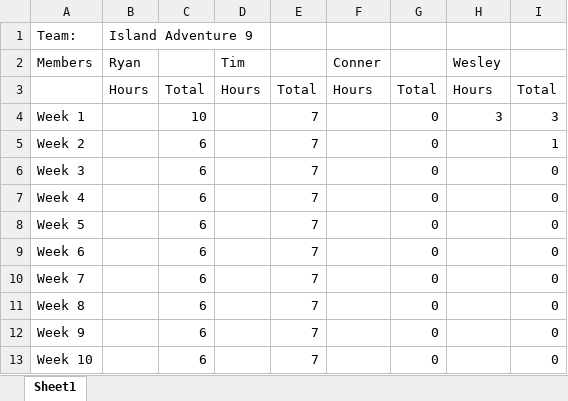
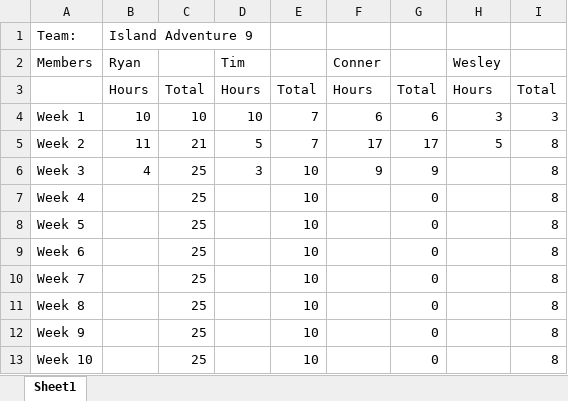
Before and after one commit to VirtualWesality/IslandAdventureCapstone, an Excel workbook: TimeTrackingDocument/CS297-TimeTracking.xlsx, sheet Sheet1, drawn as a sheet; values as stored, in another font and other column widths than the file's, no borders; the diff names each change by its address in the sheet, - before the commit and + after, or states it on an @@ line.

Commit message:
Updated TimeTrackin'
Updated all members' times.

```diff
--- a/TimeTrackingDocument/CS297-TimeTracking.xlsx (sheet Sheet1)
+++ b/TimeTrackingDocument/CS297-TimeTracking.xlsx (sheet Sheet1)
-B4 (Ryan): (empty)
+B4 (Ryan): 10
-D4 (Tim): (empty)
+D4 (Tim): 10
-F4 (Conner): (empty)
+F4 (Conner): 6
-G4: 0
+G4: 6
-B5 (Ryan): (empty)
+B5 (Ryan): 11
-C5: 6
+C5: 21
-D5 (Tim): (empty)
+D5 (Tim): 5
-F5 (Conner): (empty)
+F5 (Conner): 17
-G5: 0
+G5: 17
-H5 (Wesley): (empty)
+H5 (Wesley): 5
-I5: 1
+I5: 8
-B6 (Ryan): (empty)
+B6 (Ryan): 4
-C6:C13: 6
+C6:C13: 25
-D6 (Tim): (empty)
+D6 (Tim): 3
-E6:E13: 7
+E6:E13: 10
-F6 (Conner): (empty)
+F6 (Conner): 9
-G6: 0
+G6: 9
-I6:I13: 0
+I6:I13: 8
```
